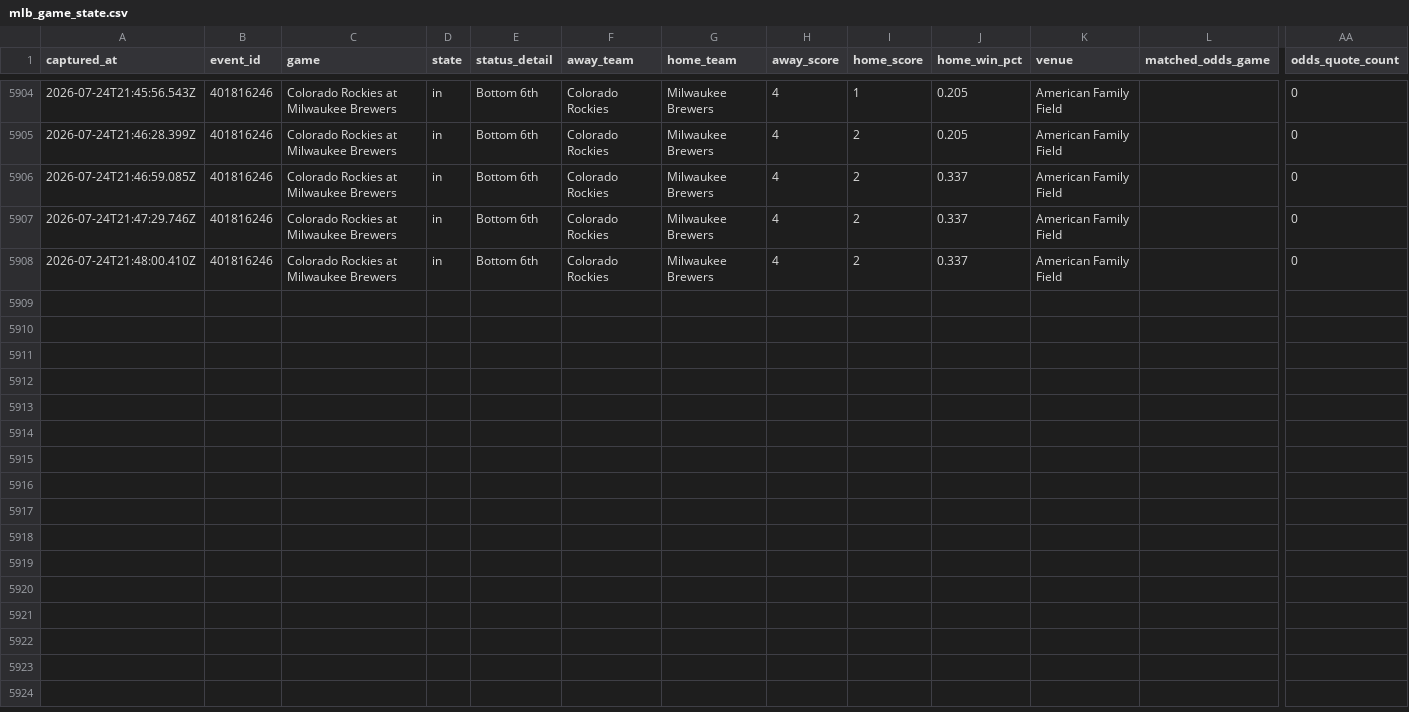
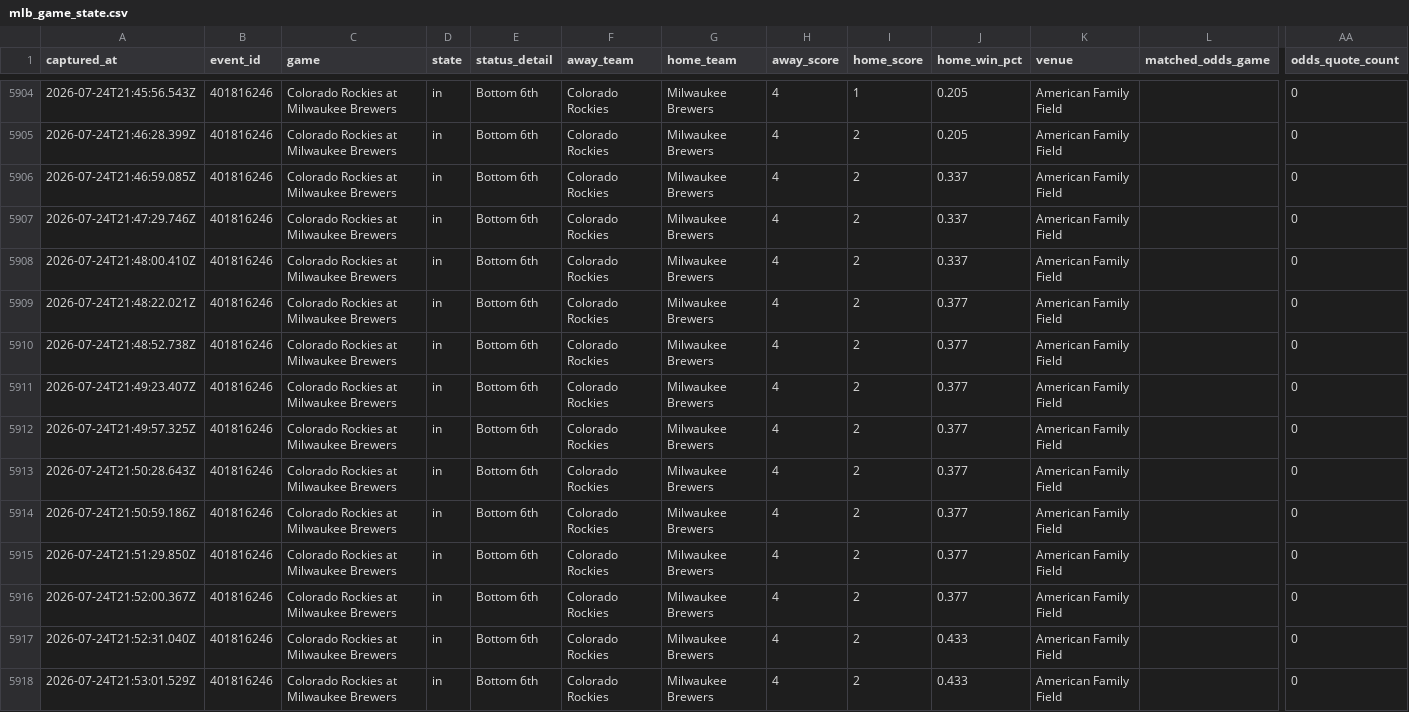
Before and after one commit to jriordan55/mlb_pbp_model, a CSV file: data/mlb_game_state.csv, drawn as a sheet; only a part is shown, gaps mark what is left out; rows hold the shown columns only; the diff names each change by its address in the sheet, - before the commit and + after, or states it on an @@ line.

Commit message:
chore: update MLB scraper data 2026-07-24T21:53Z

```diff
--- a/data/mlb_game_state.csv
+++ b/data/mlb_game_state.csv
+row 5909: 2026-07-24T21:48:22.021Z | 401816246 | Colorado Rockies at Milwaukee Brewers | in | Bottom 6th | Colorado Rockies | Milwaukee Brewers | 4 | 2 | 0.377 | American Family Field |  | 0
+row 5910: 2026-07-24T21:48:52.738Z | 401816246 | Colorado Rockies at Milwaukee Brewers | in | Bottom 6th | Colorado Rockies | Milwaukee Brewers | 4 | 2 | 0.377 | American Family Field |  | 0
+row 5911: 2026-07-24T21:49:23.407Z | 401816246 | Colorado Rockies at Milwaukee Brewers | in | Bottom 6th | Colorado Rockies | Milwaukee Brewers | 4 | 2 | 0.377 | American Family Field |  | 0
+row 5912: 2026-07-24T21:49:57.325Z | 401816246 | Colorado Rockies at Milwaukee Brewers | in | Bottom 6th | Colorado Rockies | Milwaukee Brewers | 4 | 2 | 0.377 | American Family Field |  | 0
+row 5913: 2026-07-24T21:50:28.643Z | 401816246 | Colorado Rockies at Milwaukee Brewers | in | Bottom 6th | Colorado Rockies | Milwaukee Brewers | 4 | 2 | 0.377 | American Family Field |  | 0
+row 5914: 2026-07-24T21:50:59.186Z | 401816246 | Colorado Rockies at Milwaukee Brewers | in | Bottom 6th | Colorado Rockies | Milwaukee Brewers | 4 | 2 | 0.377 | American Family Field |  | 0
+row 5915: 2026-07-24T21:51:29.850Z | 401816246 | Colorado Rockies at Milwaukee Brewers | in | Bottom 6th | Colorado Rockies | Milwaukee Brewers | 4 | 2 | 0.377 | American Family Field |  | 0
+row 5916: 2026-07-24T21:52:00.367Z | 401816246 | Colorado Rockies at Milwaukee Brewers | in | Bottom 6th | Colorado Rockies | Milwaukee Brewers | 4 | 2 | 0.377 | American Family Field |  | 0
+row 5917: 2026-07-24T21:52:31.040Z | 401816246 | Colorado Rockies at Milwaukee Brewers | in | Bottom 6th | Colorado Rockies | Milwaukee Brewers | 4 | 2 | 0.433 | American Family Field |  | 0
+row 5918: 2026-07-24T21:53:01.529Z | 401816246 | Colorado Rockies at Milwaukee Brewers | in | Bottom 6th | Colorado Rockies | Milwaukee Brewers | 4 | 2 | 0.433 | American Family Field |  | 0
```
Also changed, not shown: 3 other files.
